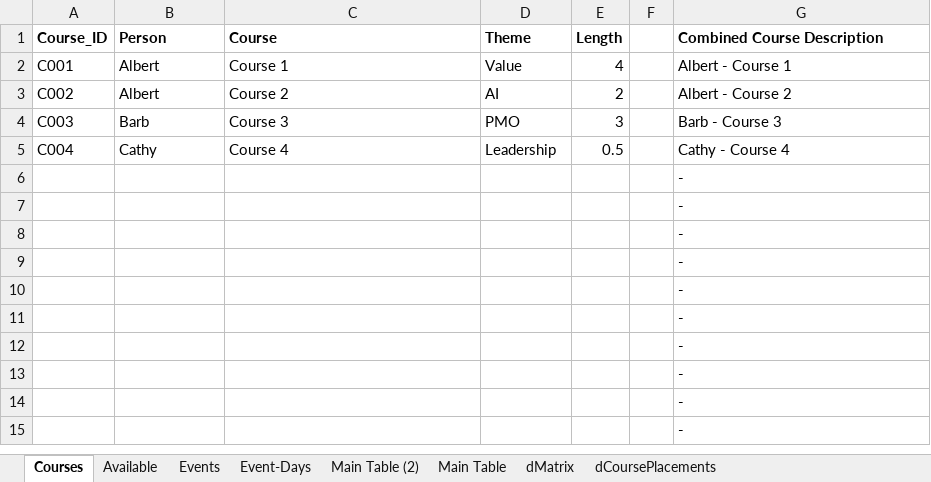
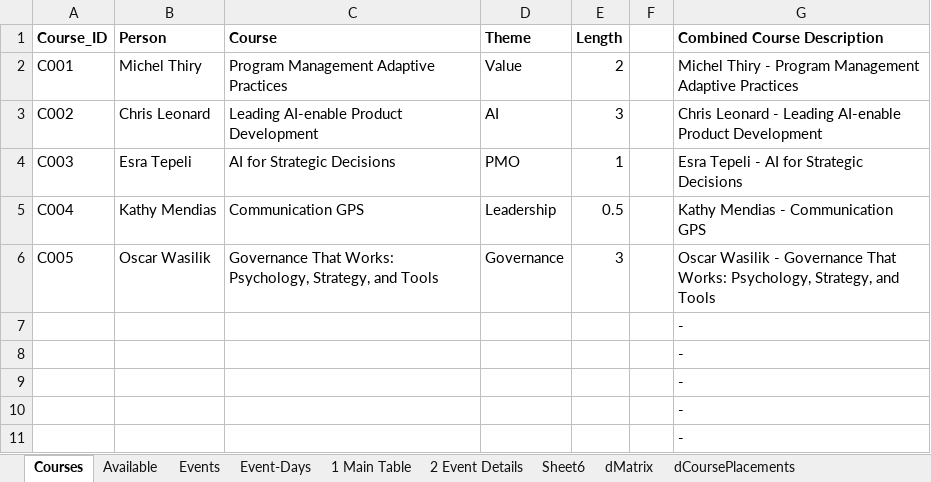
Before and after one commit to Alma-Mater/SchedulePro, an Excel workbook: 1.xlsx, sheet Courses, drawn as a sheet; only a part is shown; the shorter side is filled out with more unchanged rows; values as stored, in another font and other column widths than the file's, no borders; removed rows and columns are numbered as before the commit, all else as after; the diff names each change by its address in the sheet, - before the commit and + after, or states it on an @@ line.

Commit message:
Adding a Dates.csv more familiar with user and one table with notes and TBD/hotels. Some problems now include the stats show 46/NaN, scrolling to the right is not easy, and the new dates don't show under configure days

```diff
--- a/1.xlsx (sheet Courses)
+++ b/1.xlsx (sheet Courses)
-sheet tab: Main Table (2)
+sheet tab: 2 Event Details
-sheet tab: Main Table
+sheet tab: 1 Main Table
+sheet tab: Sheet6
@@ sheet tab order changed: Courses | Available | Events | Event-Days | 1 Main Table | 2 Event Details | Sheet6 | dMatrix | dCoursePlacements @@
-B2 (Person): Albert
+B2 (Person): Michel Thiry
-C2 (Course): Course 1
+C2 (Course): Program Management Adaptive Practices
-E2 (Length): 4
+E2 (Length): 2
-G2 (Combined Course Description): Albert - Course 1
+G2 (Combined Course Description): Michel Thiry - Program Management Adaptive Practices
-B3 (Person): Albert
+B3 (Person): Chris Leonard
-C3 (Course): Course 2
+C3 (Course): Leading AI-enable Product Development
-E3 (Length): 2
+E3 (Length): 3
-G3 (Combined Course Description): Albert - Course 2
+G3 (Combined Course Description): Chris Leonard - Leading AI-enable Product Development
-B4 (Person): Barb
+B4 (Person): Esra Tepeli
-C4 (Course): Course 3
+C4 (Course): AI for Strategic Decisions
-E4 (Length): 3
+E4 (Length): 1
-G4 (Combined Course Description): Barb - Course 3
+G4 (Combined Course Description): Esra Tepeli - AI for Strategic Decisions
-B5 (Person): Cathy
+B5 (Person): Kathy Mendias
-C5 (Course): Course 4
+C5 (Course): Communication GPS
-G5 (Combined Course Description): Cathy - Course 4
+G5 (Combined Course Description): Kathy Mendias - Communication GPS
-row 6:  |  |  |  |  |  | -
+row 6: C005 | Oscar Wasilik | Governance That Works: Psychology, Strategy, and Tools | Governance | 3 |  | Oscar Wasilik - Governance That Works: Psychology, Strategy, and Tools
```
Also changed, not shown: sheet 1 Main Table, sheet 2 Event Details, sheet Available, Data/Draft Files/PMI Provided Course List Edits.xlsx, 8 other files.
